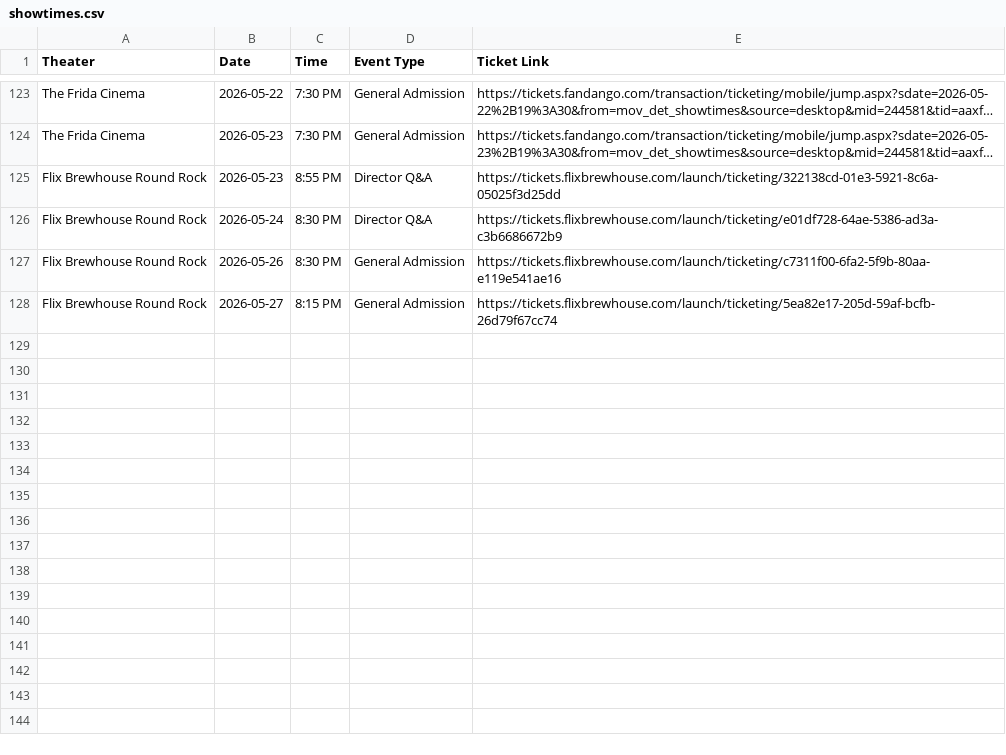
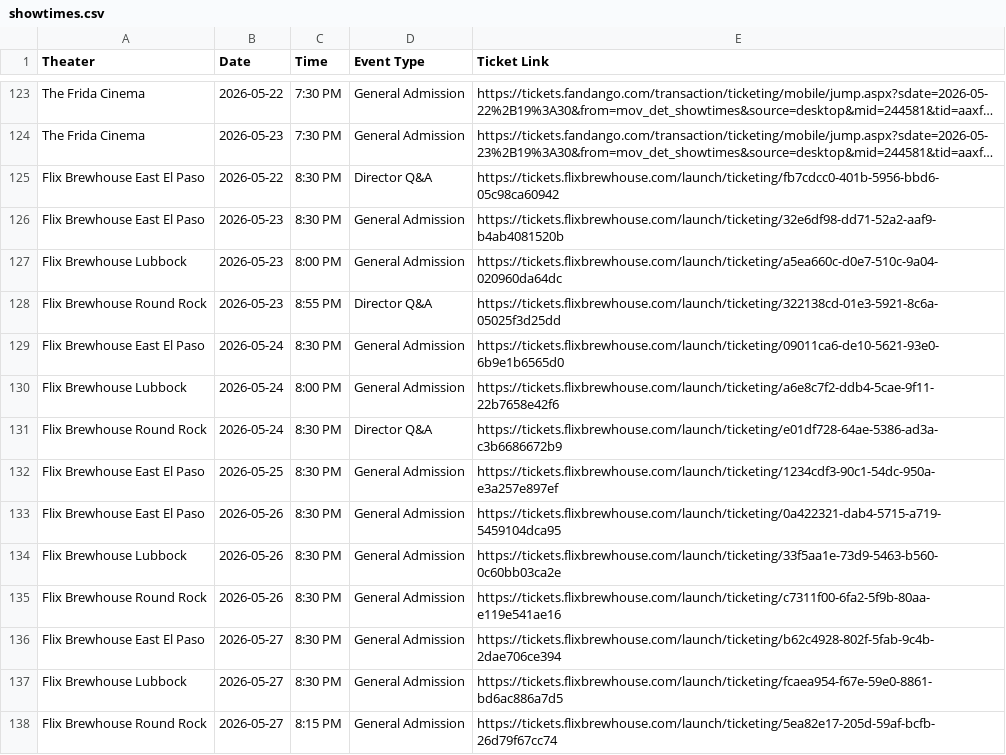
Before and after one commit to rommelnunez/wg-website, a CSV file: public/data/showtimes.csv, drawn as a sheet; only a part is shown, gaps mark what is left out; long unchanged cells end in …; the diff names each change by its address in the sheet, - before the commit and + after, or states it on an @@ line.

```diff
--- a/public/data/showtimes.csv
+++ b/public/data/showtimes.csv
+row 125: Flix Brewhouse East El Paso | 2026-05-22 | 8:30 PM | Director Q&A | https://tickets.flixbrewhouse.com/launch/ticketing/fb7cdcc0-401b-5956-bbd6-05c98ca60942
+row 126: Flix Brewhouse East El Paso | 2026-05-23 | 8:30 PM | General Admission | https://tickets.flixbrewhouse.com/launch/ticketing/32e6df98-dd71-52a2-aaf9-b4ab4081520b
+row 127: Flix Brewhouse Lubbock | 2026-05-23 | 8:00 PM | General Admission | https://tickets.flixbrewhouse.com/launch/ticketing/a5ea660c-d0e7-510c-9a04-020960da64dc
+row 129: Flix Brewhouse East El Paso | 2026-05-24 | 8:30 PM | General Admission | https://tickets.flixbrewhouse.com/launch/ticketing/09011ca6-de10-5621-93e0-6b9e1b6565d0
+row 130: Flix Brewhouse Lubbock | 2026-05-24 | 8:00 PM | General Admission | https://tickets.flixbrewhouse.com/launch/ticketing/a6e8c7f2-ddb4-5cae-9f11-22b7658e42f6
+row 132: Flix Brewhouse East El Paso | 2026-05-25 | 8:30 PM | General Admission | https://tickets.flixbrewhouse.com/launch/ticketing/1234cdf3-90c1-54dc-950a-e3a257e897ef
+row 133: Flix Brewhouse East El Paso | 2026-05-26 | 8:30 PM | General Admission | https://tickets.flixbrewhouse.com/launch/ticketing/0a422321-dab4-5715-a719-5459104dca95
+row 134: Flix Brewhouse Lubbock | 2026-05-26 | 8:30 PM | General Admission | https://tickets.flixbrewhouse.com/launch/ticketing/33f5aa1e-73d9-5463-b560-0c60bb03ca2e
+row 136: Flix Brewhouse East El Paso | 2026-05-27 | 8:30 PM | General Admission | https://tickets.flixbrewhouse.com/launch/ticketing/b62c4928-802f-5fab-9c4b-2dae706ce394
+row 137: Flix Brewhouse Lubbock | 2026-05-27 | 8:30 PM | General Admission | https://tickets.flixbrewhouse.com/launch/ticketing/fcaea954-f67e-59e0-8861-bd6ac886a7d5
```
